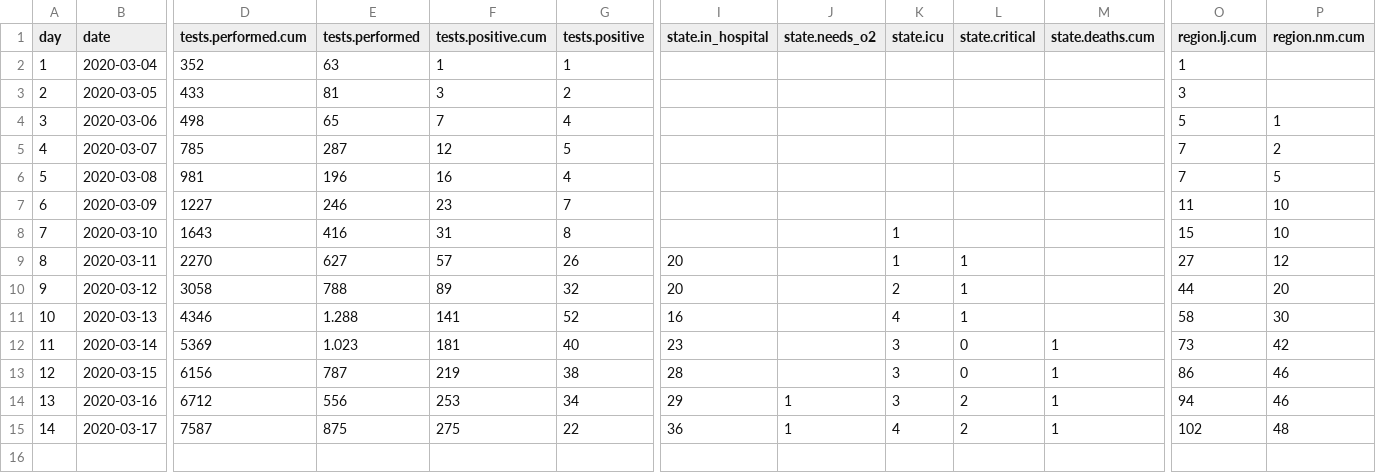
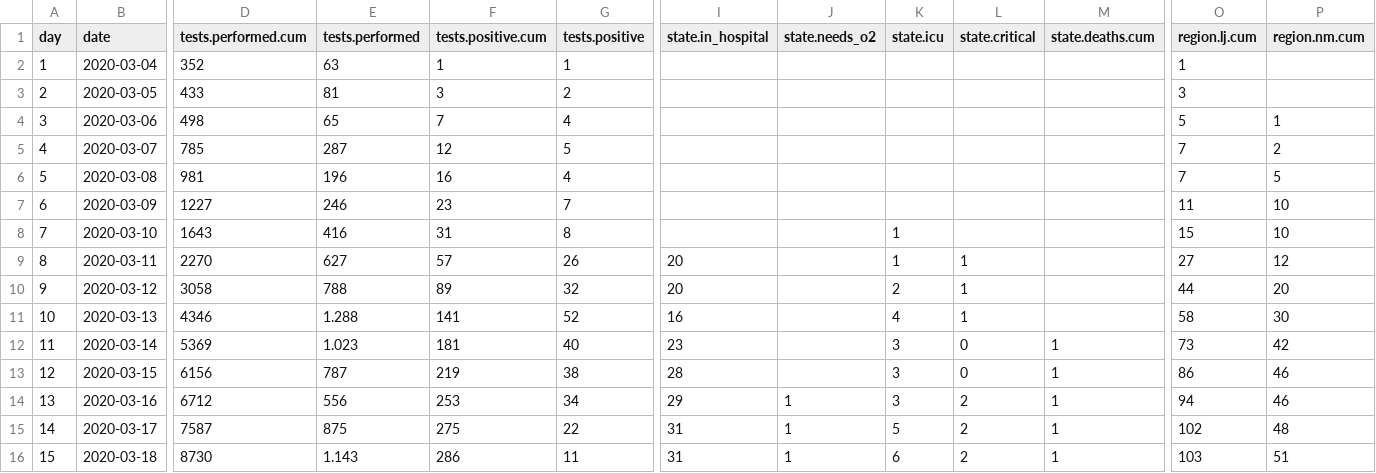
Before and after one commit to overlordtm/COVID19.si, a CSV file: data/full.csv, drawn as a sheet; only a part is shown, gaps mark what is left out; rows hold the shown columns only; the diff names each change by its address in the sheet, - before the commit and + after, or states it on an @@ line.

Commit message:
data updated

```diff
--- a/data/full.csv
+++ b/data/full.csv
-I15 (state.in_hospital): 36
+I15 (state.in_hospital): 31
-K15 (state.icu): 4
+K15 (state.icu): 5
+row 16: 15 | 2020-03-18 | 8730 | 1.143 | 286 | 11 | 31 | 1 | 6 | 2 | 1 | 103 | 51
```
